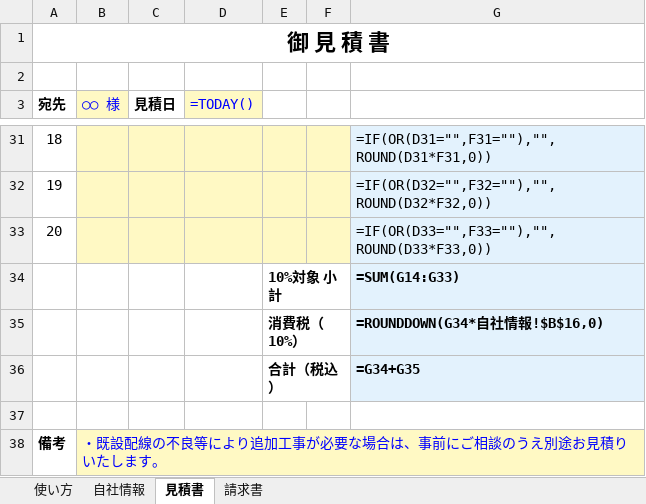
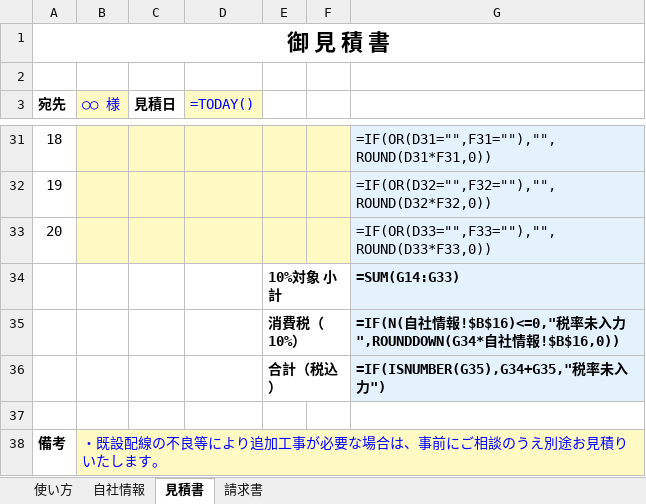
Before and after one commit to jax58land/test, an Excel workbook: dist/denki-estimate-invoice.xlsx, sheet 見積書, drawn as a sheet; only a part is shown, gaps mark what is left out; values as stored, in another font and other column widths than the file's, no borders; formulas without a stored value are shown as written; the diff names each change by its address in the sheet, - before the commit and + after, or states it on an @@ line.

```diff
--- a/dist/denki-estimate-invoice.xlsx (sheet 見積書)
+++ b/dist/denki-estimate-invoice.xlsx (sheet 見積書)
-G35: =ROUNDDOWN(G34*自社情報!$B$16,0)
+G35: =IF(N(自社情報!$B$16)<=0,"税率未入力",ROUNDDOWN(G34*自社情報!$B$16,0))
-G36: =G34+G35
+G36: =IF(ISNUMBER(G35),G34+G35,"税率未入力")
```
Also changed, not shown: sheet 請求書, 5 other files.
